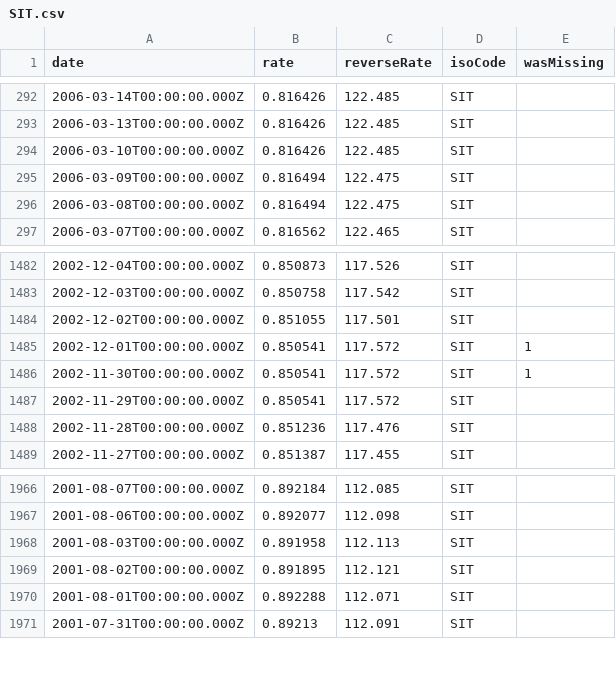
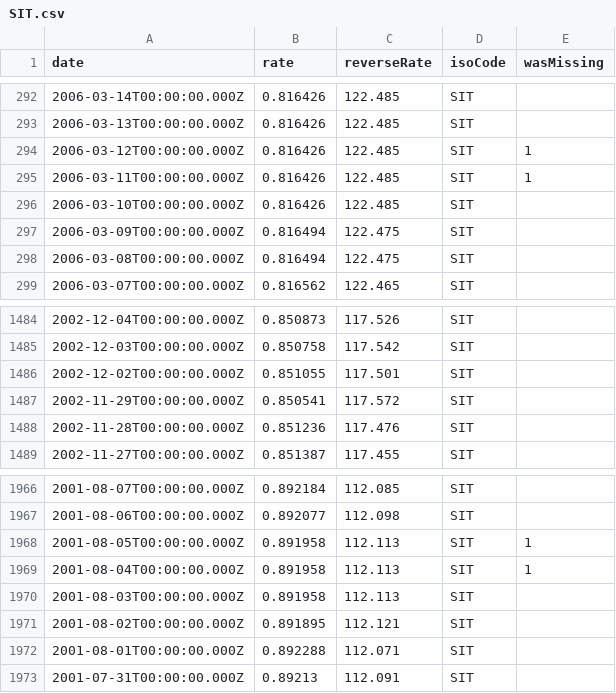
Before and after one commit to GeorgeSG/bnb-currency-exchange-rates, a CSV file: data/SIT.csv, drawn as a sheet; only a part is shown, gaps mark what is left out.

Commit message:
Update exchange rates

```diff
--- a/data/SIT.csv
+++ b/data/SIT.csv
@@ -293,2 +293,4 @@
 "2006-03-13T00:00:00.000Z","0.816426","122.485","SIT",
+"2006-03-12T00:00:00.000Z","0.816426","122.485","SIT",1
+"2006-03-11T00:00:00.000Z","0.816426","122.485","SIT",1
 "2006-03-10T00:00:00.000Z","0.816426","122.485","SIT",
@@ -1484,4 +1486,2 @@
 "2002-12-02T00:00:00.000Z","0.851055","117.501","SIT",
-"2002-12-01T00:00:00.000Z","0.850541","117.572","SIT",1
-"2002-11-30T00:00:00.000Z","0.850541","117.572","SIT",1
 "2002-11-29T00:00:00.000Z","0.850541","117.572","SIT",
@@ -1967,2 +1967,4 @@
 "2001-08-06T00:00:00.000Z","0.892077","112.098","SIT",
+"2001-08-05T00:00:00.000Z","0.891958","112.113","SIT",1
+"2001-08-04T00:00:00.000Z","0.891958","112.113","SIT",1
 "2001-08-03T00:00:00.000Z","0.891958","112.113","SIT",
```
Also changed, not shown: data/EEK.csv, data/ILS.csv, 39 other files.
